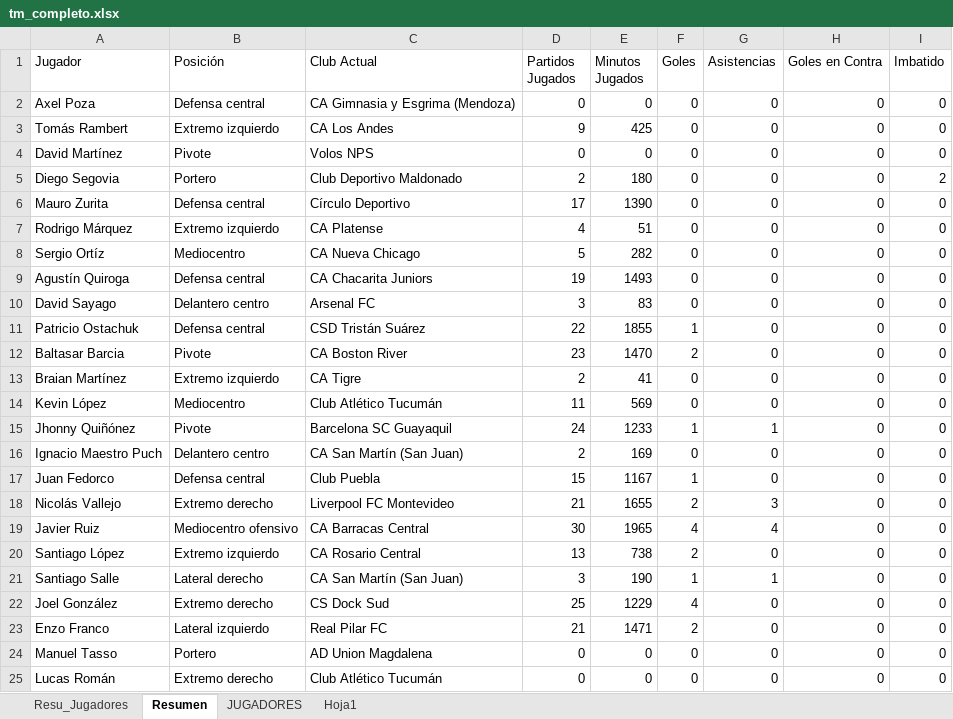
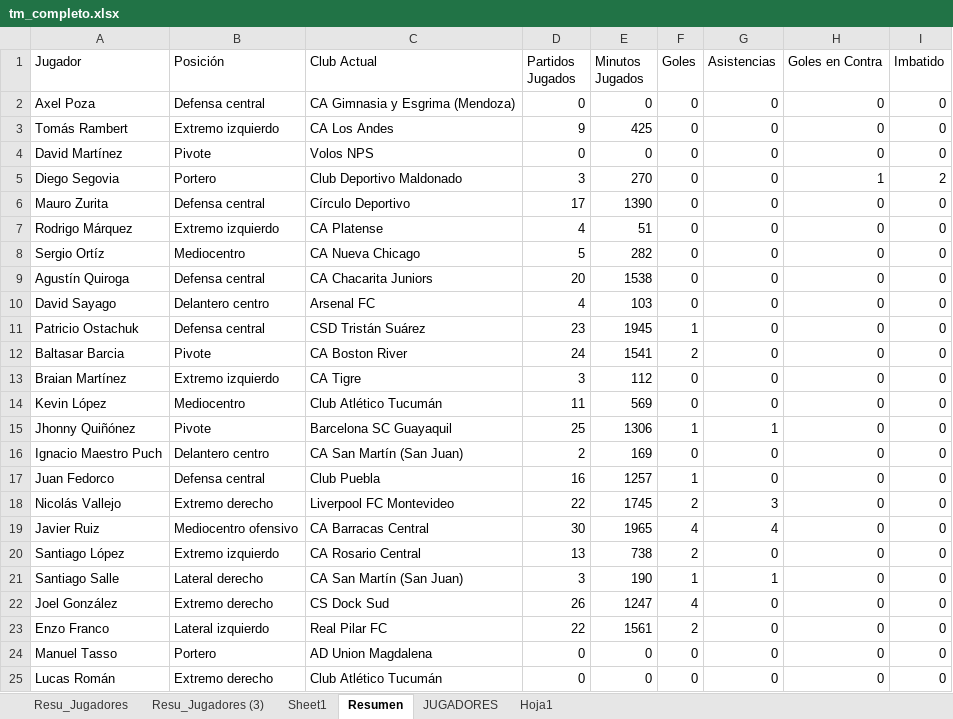
Before and after one commit to Independiente7L/infoavellared, an Excel workbook: tm_completo.xlsx, sheet Resumen, drawn as a sheet; values as stored, in another font and other column widths than the file's, no borders; table styles not drawn; the diff names each change by its address in the sheet, - before the commit and + after, or states it on an @@ line.

Commit message:
partidos auto

```diff
--- a/tm_completo.xlsx (sheet Resumen)
+++ b/tm_completo.xlsx (sheet Resumen)
+sheet tab: Resu_Jugadores (3)
+sheet tab: Sheet1
-D5 (Partidos Jugados): 2
+D5 (Partidos Jugados): 3
-E5 (Minutos Jugados): 180
+E5 (Minutos Jugados): 270
-H5 (Goles en Contra): 0
+H5 (Goles en Contra): 1
-D9 (Partidos Jugados): 19
+D9 (Partidos Jugados): 20
-E9 (Minutos Jugados): 1493
+E9 (Minutos Jugados): 1538
-D10 (Partidos Jugados): 3
+D10 (Partidos Jugados): 4
-E10 (Minutos Jugados): 83
+E10 (Minutos Jugados): 103
-D11 (Partidos Jugados): 22
+D11 (Partidos Jugados): 23
-E11 (Minutos Jugados): 1855
+E11 (Minutos Jugados): 1945
-D12 (Partidos Jugados): 23
+D12 (Partidos Jugados): 24
-E12 (Minutos Jugados): 1470
+E12 (Minutos Jugados): 1541
-D13 (Partidos Jugados): 2
+D13 (Partidos Jugados): 3
-E13 (Minutos Jugados): 41
+E13 (Minutos Jugados): 112
-D15 (Partidos Jugados): 24
+D15 (Partidos Jugados): 25
-E15 (Minutos Jugados): 1233
+E15 (Minutos Jugados): 1306
-D17 (Partidos Jugados): 15
+D17 (Partidos Jugados): 16
-E17 (Minutos Jugados): 1167
+E17 (Minutos Jugados): 1257
-D18 (Partidos Jugados): 21
+D18 (Partidos Jugados): 22
-E18 (Minutos Jugados): 1655
+E18 (Minutos Jugados): 1745
-D22 (Partidos Jugados): 25
+D22 (Partidos Jugados): 26
-E22 (Minutos Jugados): 1229
+E22 (Minutos Jugados): 1247
-D23 (Partidos Jugados): 21
+D23 (Partidos Jugados): 22
-E23 (Minutos Jugados): 1471
+E23 (Minutos Jugados): 1561
```
Also changed, not shown: sheet Resu_Jugadores, sheet JUGADORES, 18 other files.
